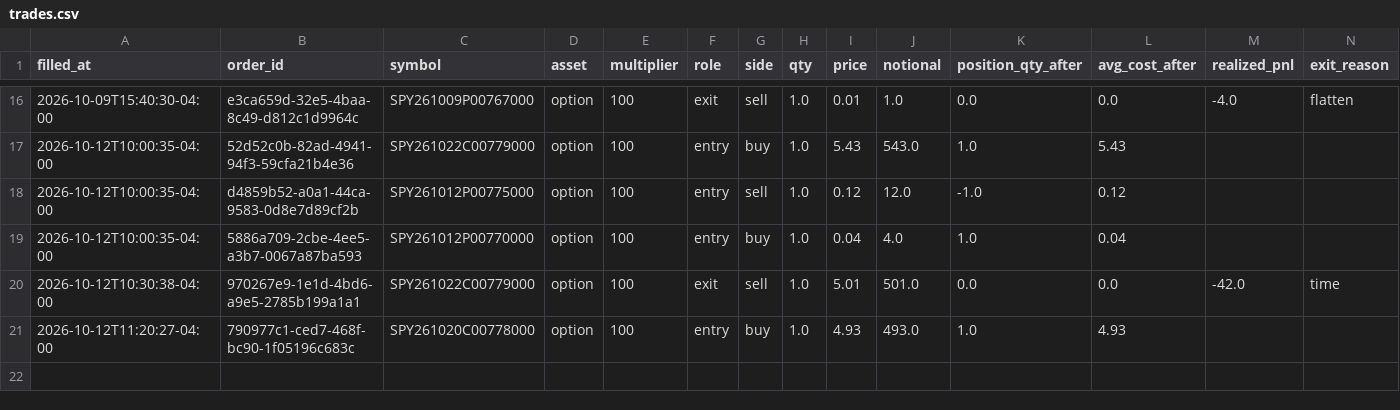
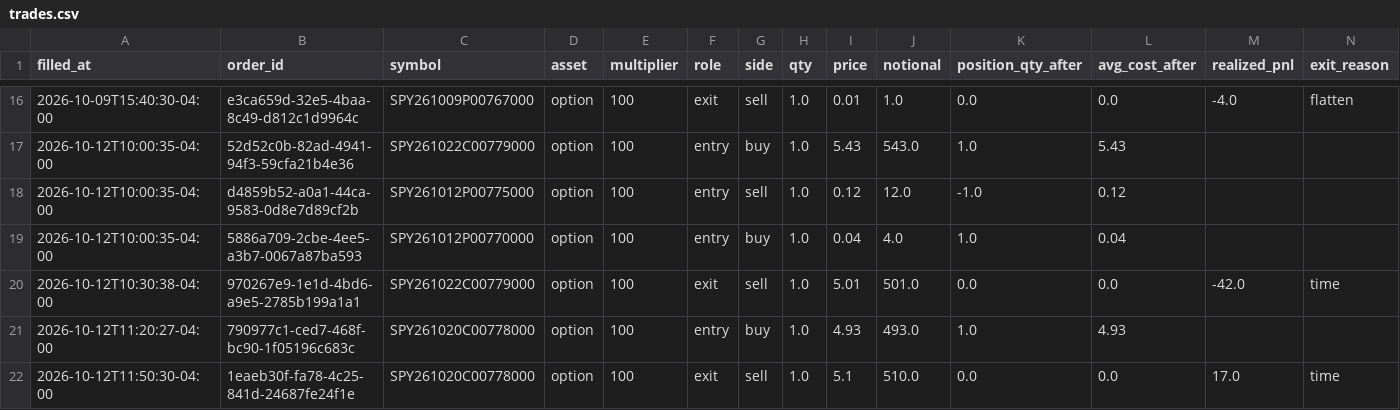
Before and after one commit to pabwear/spy-paper-desk, a CSV file: trades.csv, drawn as a sheet; only a part is shown, gaps mark what is left out; rows hold the shown columns only; the diff names each change by its address in the sheet, - before the commit and + after, or states it on an @@ line.

```diff
--- a/trades.csv
+++ b/trades.csv
+row 22: 2026-10-12T11:50:30-04:00 | 1eaeb30f-fa78-4c25-841d-24687fe24f1e | SPY261020C00778000 | option | 100 | exit | sell | 1.0 | 5.1 | 510.0 | 0.0 | 0.0 | 17.0 | time
```
Also changed, not shown: 10 other files.
